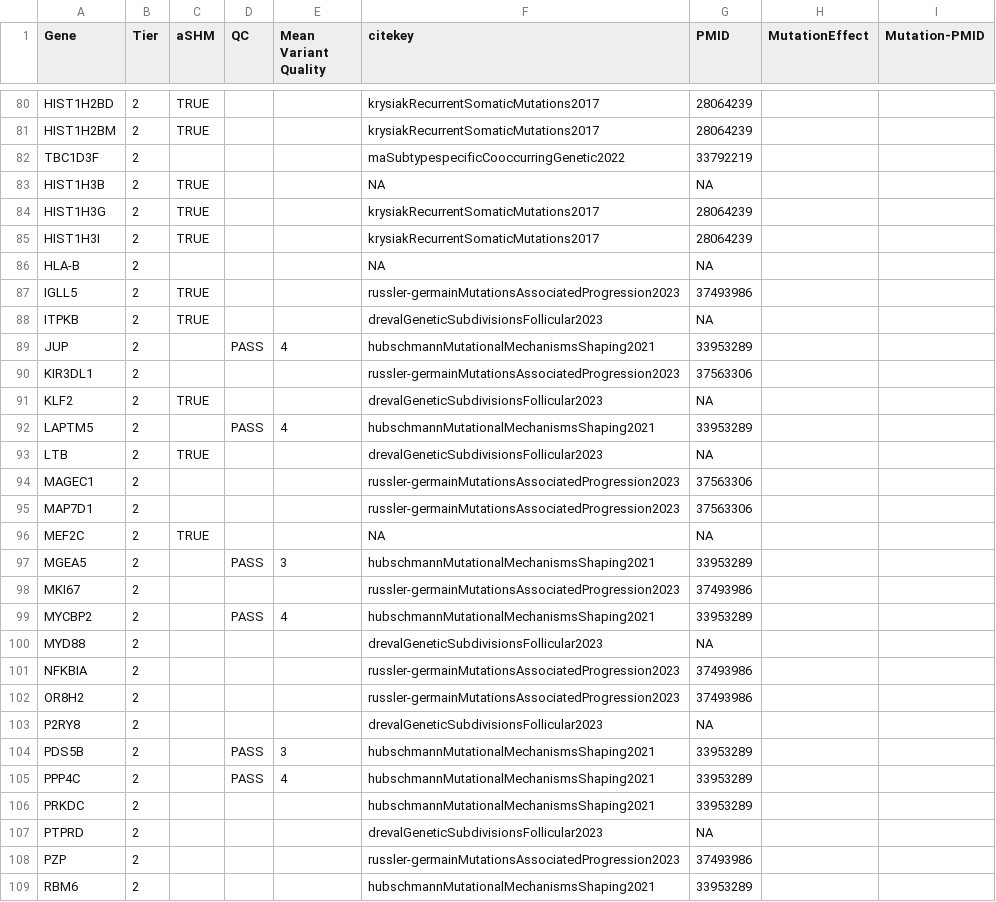
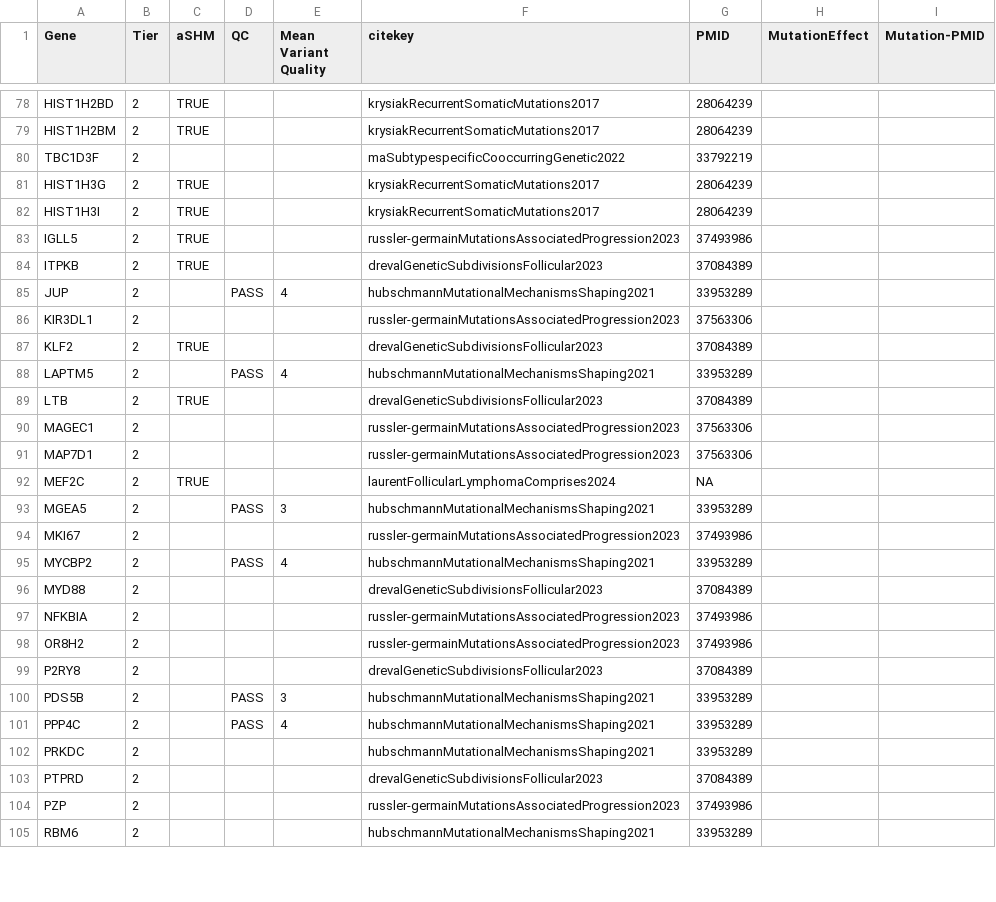
Before and after one commit to morinlab/LLMPP, a TSV file: resources/curated/fl_genes.tsv, drawn as a sheet; only a part is shown, gaps mark what is left out; the diff covers the shown part only.

Commit message:
update FL

```diff
--- a/resources/curated/fl_genes.tsv
+++ b/resources/curated/fl_genes.tsv
@@ -82,16 +80,14 @@ HIST1H2BM	2	TRUE			krysiakRecurrentSomaticMutations2017	28064239
 TBC1D3F	2				maSubtypespecificCooccurringGenetic2022	33792219		
-HIST1H3B	2	TRUE			NA	NA		
 HIST1H3G	2	TRUE			krysiakRecurrentSomaticMutations2017	28064239		
 HIST1H3I	2	TRUE			krysiakRecurrentSomaticMutations2017	28064239		
-HLA-B	2				NA	NA		
 IGLL5	2	TRUE			russler-germainMutationsAssociatedProgression2023	37493986		
-ITPKB	2	TRUE			drevalGeneticSubdivisionsFollicular2023	NA		
+ITPKB	2	TRUE			drevalGeneticSubdivisionsFollicular2023	37084389		
 JUP	2		PASS	4	hubschmannMutationalMechanismsShaping2021	33953289		
 KIR3DL1	2				russler-germainMutationsAssociatedProgression2023	37563306		
-KLF2	2	TRUE			drevalGeneticSubdivisionsFollicular2023	NA		
+KLF2	2	TRUE			drevalGeneticSubdivisionsFollicular2023	37084389		
 LAPTM5	2		PASS	4	hubschmannMutationalMechanismsShaping2021	33953289		
-LTB	2	TRUE			drevalGeneticSubdivisionsFollicular2023	NA		
+LTB	2	TRUE			drevalGeneticSubdivisionsFollicular2023	37084389		
 MAGEC1	2				russler-germainMutationsAssociatedProgression2023	37563306		
 MAP7D1	2				russler-germainMutationsAssociatedProgression2023	37563306		
-MEF2C	2	TRUE			NA	NA		
+MEF2C	2	TRUE			laurentFollicularLymphomaComprises2024	NA		
 MGEA5	2		PASS	3	hubschmannMutationalMechanismsShaping2021	33953289		
@@ -99,6 +95,6 @@ MKI67	2				russler-germainMutationsAssociatedProgression2023	37493986
 MYCBP2	2		PASS	4	hubschmannMutationalMechanismsShaping2021	33953289		
-MYD88	2				drevalGeneticSubdivisionsFollicular2023	NA		
+MYD88	2				drevalGeneticSubdivisionsFollicular2023	37084389		
 NFKBIA	2				russler-germainMutationsAssociatedProgression2023	37493986		
 OR8H2	2				russler-germainMutationsAssociatedProgression2023	37493986		
-P2RY8	2				drevalGeneticSubdivisionsFollicular2023	NA		
+P2RY8	2				drevalGeneticSubdivisionsFollicular2023	37084389		
 PDS5B	2		PASS	3	hubschmannMutationalMechanismsShaping2021	33953289		
@@ -106,3 +102,3 @@ PPP4C	2		PASS	4	hubschmannMutationalMechanismsShaping2021	33953289
 PRKDC	2				hubschmannMutationalMechanismsShaping2021	33953289		
-PTPRD	2				drevalGeneticSubdivisionsFollicular2023	NA		
+PTPRD	2				drevalGeneticSubdivisionsFollicular2023	37084389		
 PZP	2				russler-germainMutationsAssociatedProgression2023	37493986		
```
Also changed, not shown: 3 removed rows and 11 edited cells elsewhere in this file.
